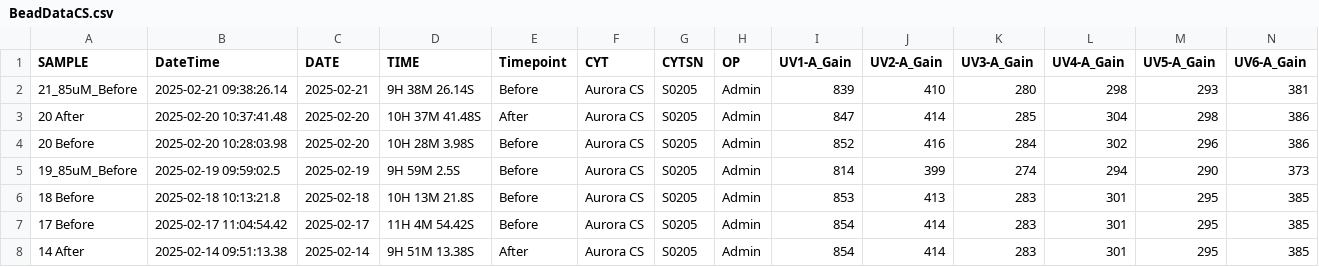
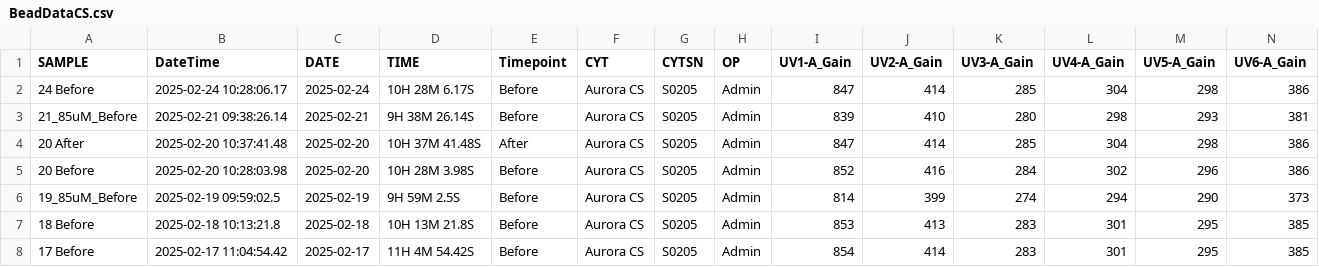
Before and after one commit to UMGCCFCSS/InstrumentQC, a CSV file: data/CS/Archive/BeadDataCS.csv, drawn as a sheet; only a part is shown; the shorter side is filled out with more unchanged rows; rows hold the shown columns only; the diff names each change by its address in the sheet, - before the commit and + after, or states it on an @@ line.

Commit message:
Update for CS on 2025-02-24

```diff
--- a/data/CS/Archive/BeadDataCS.csv
+++ b/data/CS/Archive/BeadDataCS.csv
+row 2: 24 Before | 2025-02-24 10:28:06.17 | 2025-02-24 | 10H 28M 6.17S | Before | Aurora CS | S0205 | Admin | 847 | 414 | 285 | 304 | 298 | 386
```
